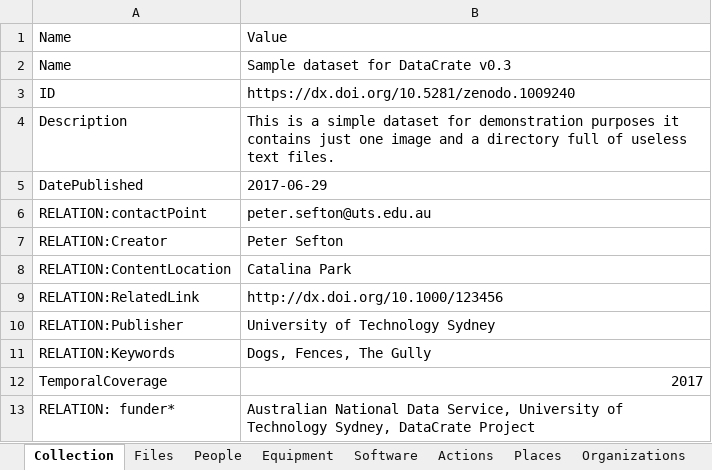
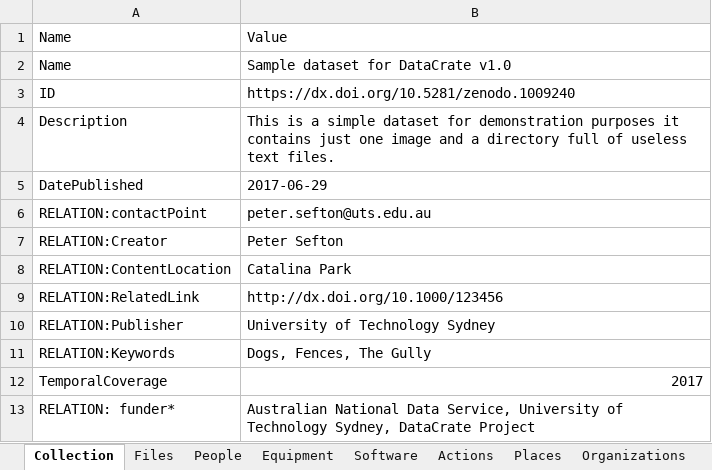
Before and after one commit to UTS-eResearch/CalcyteJS, an Excel workbook: test_data/sample/CATALOG_sample.xlsx, sheet Collection, drawn as a sheet; values as stored, in another font and other column widths than the file's, no borders; the diff names each change by its address in the sheet, - before the commit and + after, or states it on an @@ line.

```diff
--- a/test_data/sample/CATALOG_sample.xlsx (sheet Collection)
+++ b/test_data/sample/CATALOG_sample.xlsx (sheet Collection)
-B2: Sample dataset for DataCrate v0.3
+B2: Sample dataset for DataCrate v1.0
```
Also changed, not shown: sheet Equipment, sheet Actions, test_data/Glop_Pot/CATALOG_Glop_Pot.xlsx, test_data/Glop_Pot/CATALOG_glop_pot.xlsx, 36 other files.
